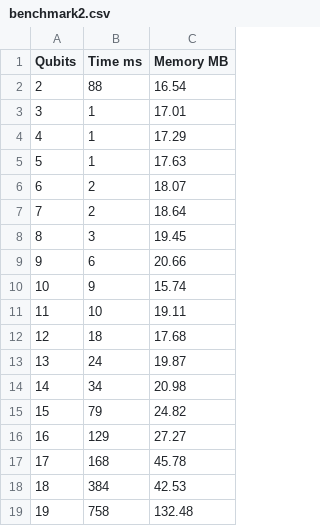
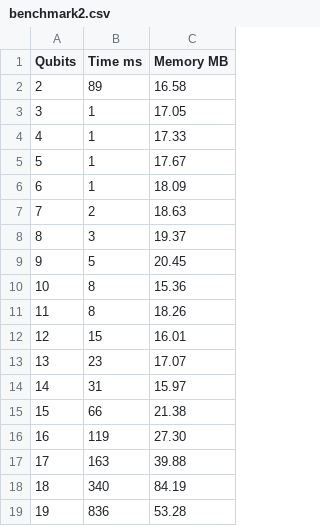
Before and after one commit to quantastica/quantum-circuit, a CSV file: benchmark/benchmark2.csv, drawn as a sheet; only a part is shown; the diff covers the shown part only.

```diff
--- a/benchmark/benchmark2.csv
+++ b/benchmark/benchmark2.csv
@@ -1,19 +1,19 @@
 Qubits	Time ms	Memory MB
-2	88	16.54
-3	1	17.01
-4	1	17.29
-5	1	17.63
-6	2	18.07
-7	2	18.64
-8	3	19.45
-9	6	20.66
-10	9	15.74
-11	10	19.11
-12	18	17.68
-13	24	19.87
-14	34	20.98
-15	79	24.82
-16	129	27.27
-17	168	45.78
-18	384	42.53
-19	758	132.48
+2	89	16.58
+3	1	17.05
+4	1	17.33
+5	1	17.67
+6	1	18.09
+7	2	18.63
+8	3	19.37
+9	5	20.45
+10	8	15.36
+11	8	18.26
+12	15	16.01
+13	23	17.07
+14	31	15.97
+15	66	21.38
+16	119	27.30
+17	163	39.88
+18	340	84.19
+19	836	53.28
```
Also changed, not shown: 12 edited cells elsewhere in this file, benchmark/benchmark1.csv, benchmark/benchmark3.csv, 5 other files.
